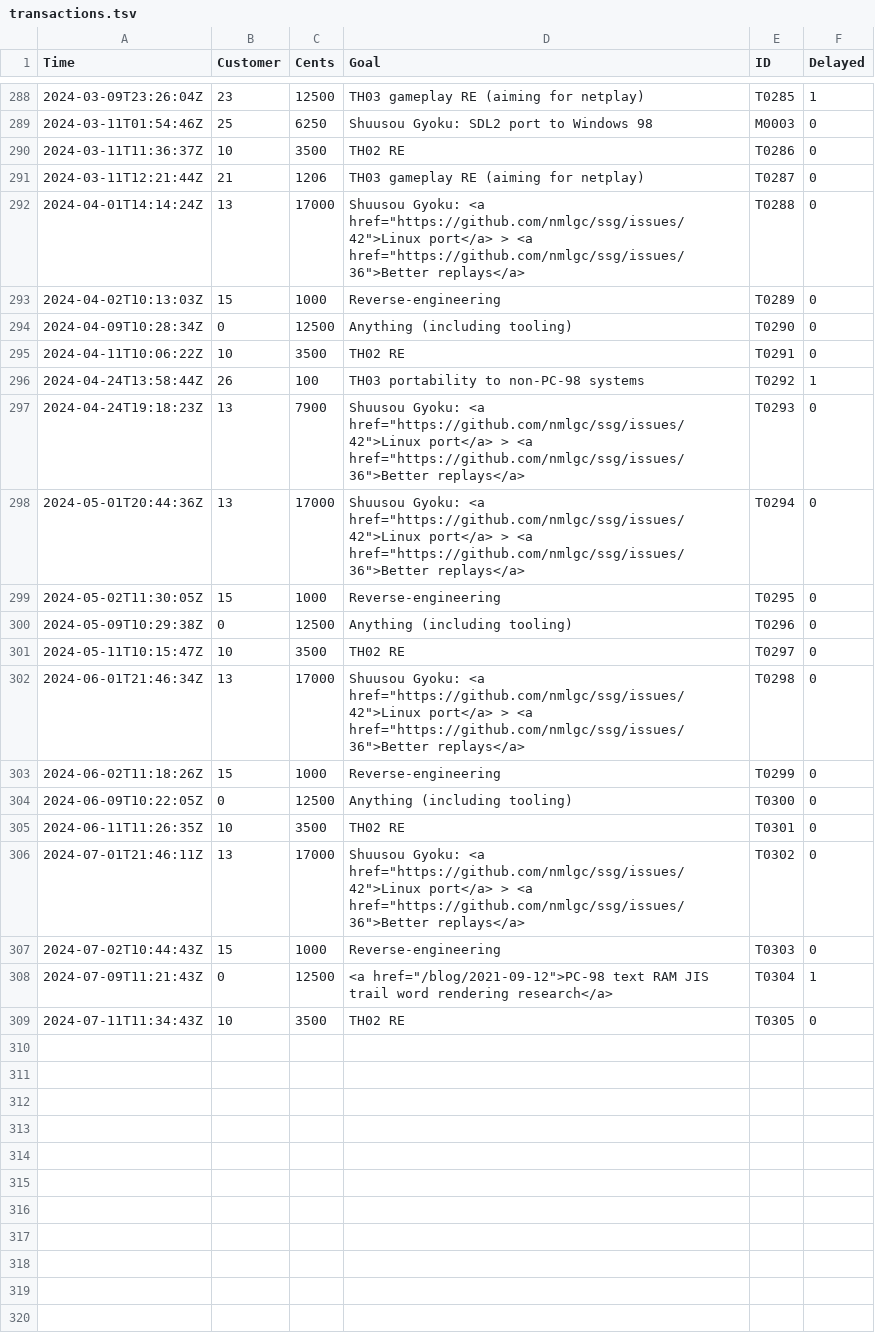
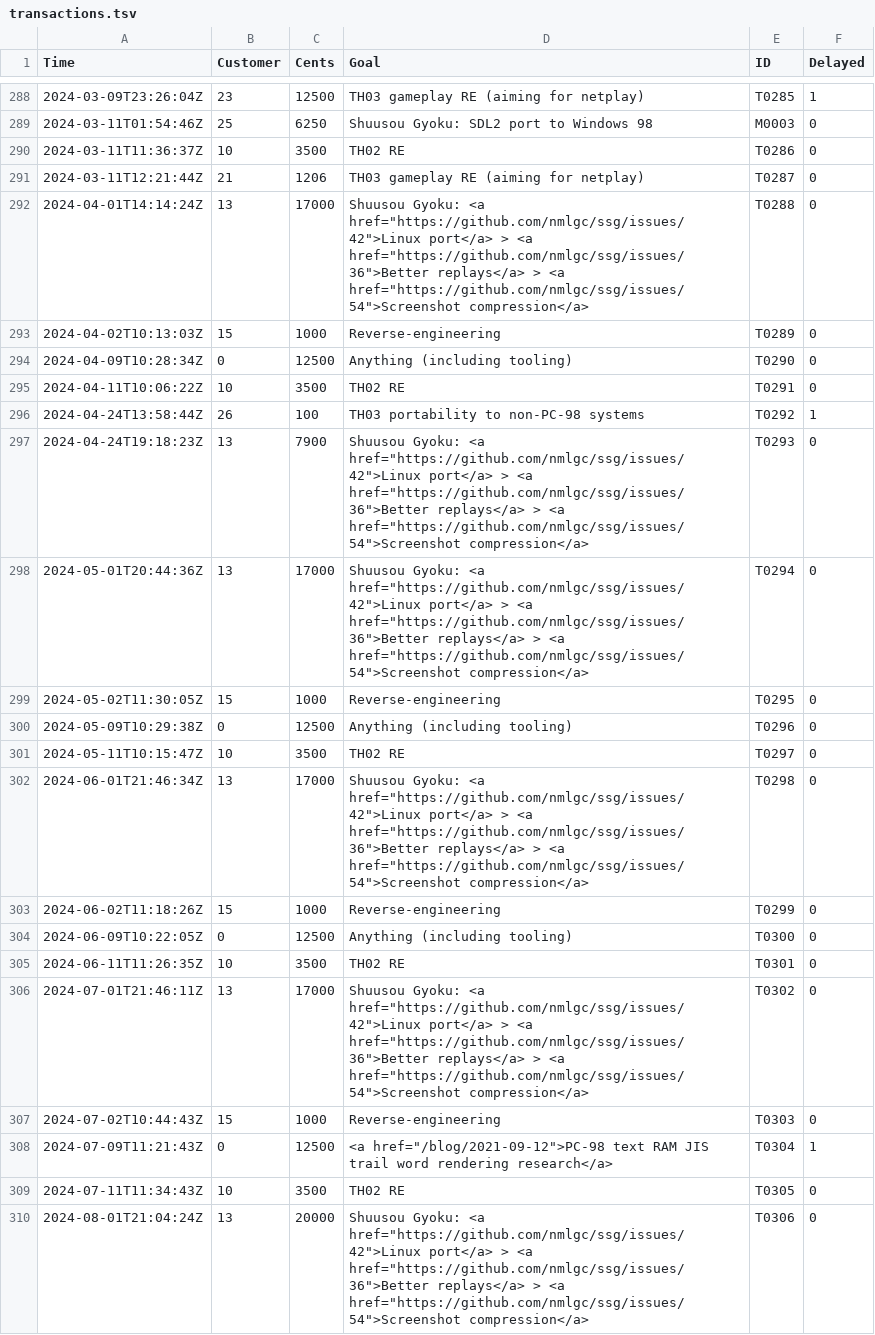
Before and after one commit to nmlgc/rec98.nmlgc.net, a TSV file: db/transactions.tsv, drawn as a sheet; only a part is shown, gaps mark what is left out; the diff covers the shown part only.

Commit message:
[💰] Confirm T0306
Ember2528's Seihou subscription now got upgraded to €200, and added
screenshot compression as another goal after the Linux port and the new
replay mode! Looks like we're just getting started with Seihou here…
Thank you so, so much.

```diff
--- a/db/transactions.tsv
+++ b/db/transactions.tsv
@@ -291,3 +291,3 @@ Time	Customer	Cents	Goal	ID	Delayed
 2024-03-11T12:21:44Z	21	1206	TH03 gameplay RE (aiming for netplay)	T0287	0
-2024-04-01T14:14:24Z	13	17000	Shuusou Gyoku: <a href="https://github.com/nmlgc/ssg/issues/42">Linux port</a> > <a href="https://github.com/nmlgc/ssg/issues/36">Better replays</a>	T0288	0
+2024-04-01T14:14:24Z	13	17000	Shuusou Gyoku: <a href="https://github.com/nmlgc/ssg/issues/42">Linux port</a> > <a href="https://github.com/nmlgc/ssg/issues/36">Better replays</a> > <a href="https://github.com/nmlgc/ssg/issues/54">Screenshot compression</a>	T0288	0
 2024-04-02T10:13:03Z	15	1000	Reverse-engineering	T0289	0
@@ -296,4 +296,4 @@ Time	Customer	Cents	Goal	ID	Delayed
 2024-04-24T13:58:44Z	26	100	TH03 portability to non-PC-98 systems	T0292	1
-2024-04-24T19:18:23Z	13	7900	Shuusou Gyoku: <a href="https://github.com/nmlgc/ssg/issues/42">Linux port</a> > <a href="https://github.com/nmlgc/ssg/issues/36">Better replays</a>	T0293	0
-2024-05-01T20:44:36Z	13	17000	Shuusou Gyoku: <a href="https://github.com/nmlgc/ssg/issues/42">Linux port</a> > <a href="https://github.com/nmlgc/ssg/issues/36">Better replays</a>	T0294	0
+2024-04-24T19:18:23Z	13	7900	Shuusou Gyoku: <a href="https://github.com/nmlgc/ssg/issues/42">Linux port</a> > <a href="https://github.com/nmlgc/ssg/issues/36">Better replays</a> > <a href="https://github.com/nmlgc/ssg/issues/54">Screenshot compression</a>	T0293	0
+2024-05-01T20:44:36Z	13	17000	Shuusou Gyoku: <a href="https://github.com/nmlgc/ssg/issues/42">Linux port</a> > <a href="https://github.com/nmlgc/ssg/issues/36">Better replays</a> > <a href="https://github.com/nmlgc/ssg/issues/54">Screenshot compression</a>	T0294	0
 2024-05-02T11:30:05Z	15	1000	Reverse-engineering	T0295	0
@@ -301,3 +301,3 @@ Time	Customer	Cents	Goal	ID	Delayed
 2024-05-11T10:15:47Z	10	3500	TH02 RE	T0297	0
-2024-06-01T21:46:34Z	13	17000	Shuusou Gyoku: <a href="https://github.com/nmlgc/ssg/issues/42">Linux port</a> > <a href="https://github.com/nmlgc/ssg/issues/36">Better replays</a>	T0298	0
+2024-06-01T21:46:34Z	13	17000	Shuusou Gyoku: <a href="https://github.com/nmlgc/ssg/issues/42">Linux port</a> > <a href="https://github.com/nmlgc/ssg/issues/36">Better replays</a> > <a href="https://github.com/nmlgc/ssg/issues/54">Screenshot compression</a>	T0298	0
 2024-06-02T11:18:26Z	15	1000	Reverse-engineering	T0299	0
@@ -305,3 +305,3 @@ Time	Customer	Cents	Goal	ID	Delayed
 2024-06-11T11:26:35Z	10	3500	TH02 RE	T0301	0
-2024-07-01T21:46:11Z	13	17000	Shuusou Gyoku: <a href="https://github.com/nmlgc/ssg/issues/42">Linux port</a> > <a href="https://github.com/nmlgc/ssg/issues/36">Better replays</a>	T0302	0
+2024-07-01T21:46:11Z	13	17000	Shuusou Gyoku: <a href="https://github.com/nmlgc/ssg/issues/42">Linux port</a> > <a href="https://github.com/nmlgc/ssg/issues/36">Better replays</a> > <a href="https://github.com/nmlgc/ssg/issues/54">Screenshot compression</a>	T0302	0
 2024-07-02T10:44:43Z	15	1000	Reverse-engineering	T0303	0
@@ -309 +309,2 @@ Time	Customer	Cents	Goal	ID	Delayed
 2024-07-11T11:34:43Z	10	3500	TH02 RE	T0305	0
+2024-08-01T21:04:24Z	13	20000	Shuusou Gyoku: <a href="https://github.com/nmlgc/ssg/issues/42">Linux port</a> > <a href="https://github.com/nmlgc/ssg/issues/36">Better replays</a> > <a href="https://github.com/nmlgc/ssg/issues/54">Screenshot compression</a>	T0306	0
```
Also changed, not shown: 3 edited cells elsewhere in this file.
